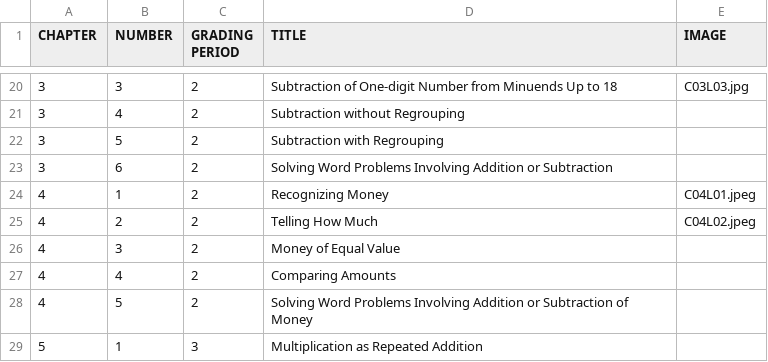
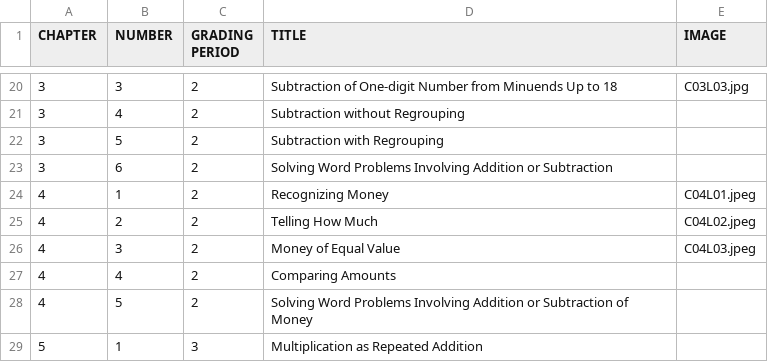
Before and after one commit to CPG19040/CPG19040, a CSV file: CAI_PyQt/CAI_Admin/Templates/Lessons.csv, drawn as a sheet; only a part is shown, gaps mark what is left out.

```diff
--- a/CAI_PyQt/CAI_Admin/Templates/Lessons.csv
+++ b/CAI_PyQt/CAI_Admin/Templates/Lessons.csv
@@ -25,3 +25,3 @@ CHAPTER,NUMBER,GRADING PERIOD,TITLE,IMAGE
 4,2,2,Telling How Much,C04L02.jpeg
-4,3,2,Money of Equal Value,
+4,3,2,Money of Equal Value,C04L03.jpeg
 4,4,2,Comparing Amounts,
```
Also changed, not shown: 11 other files.
